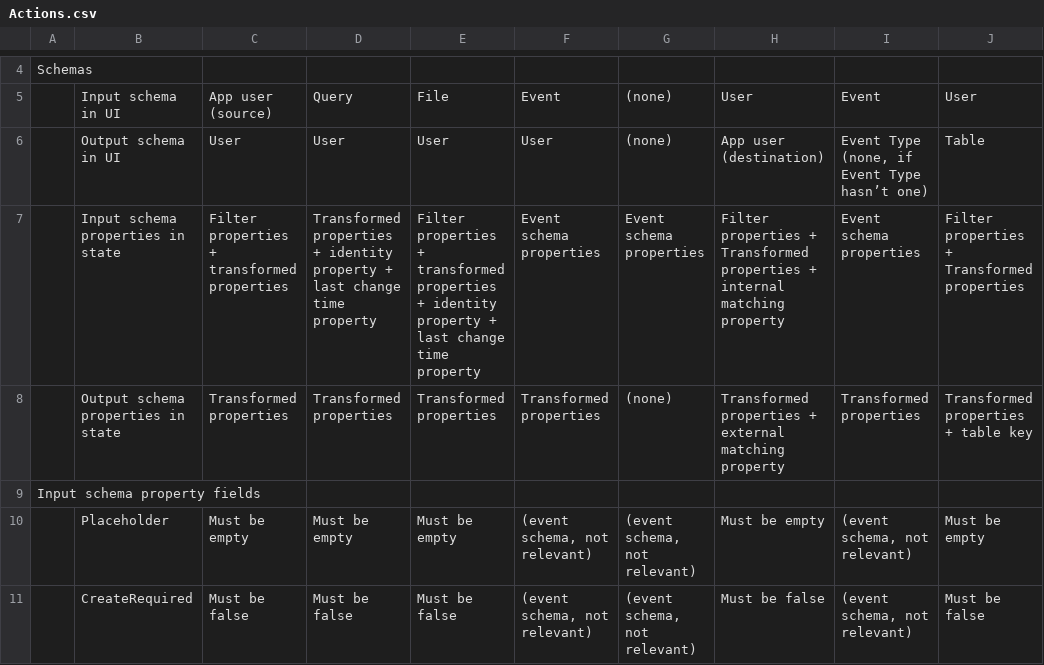
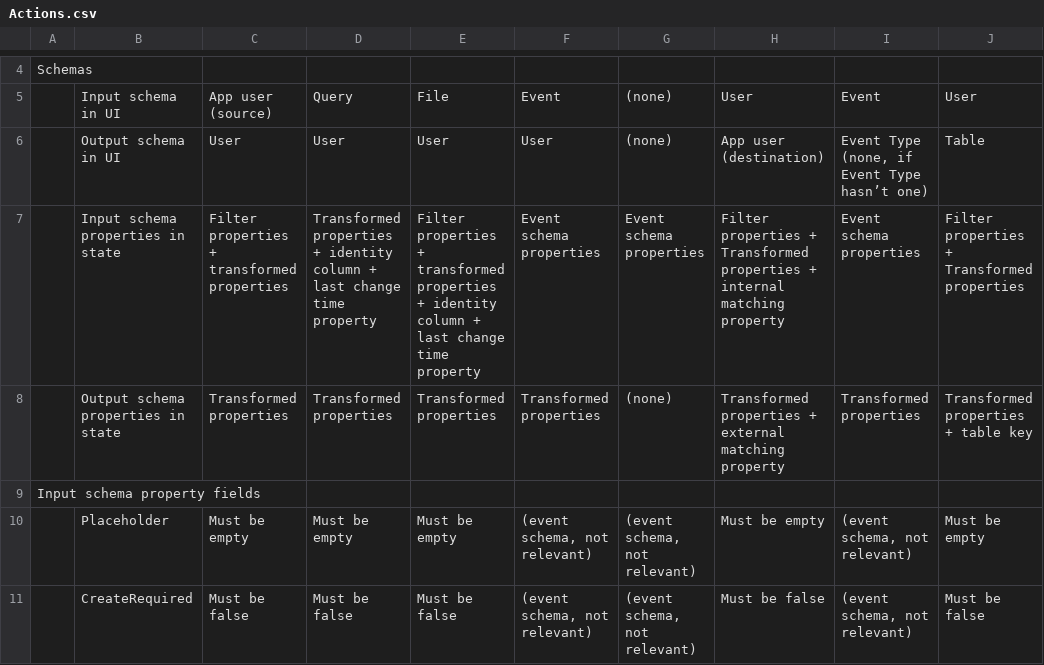
Before and after one commit to krenalis/krenalis, a CSV file: core/Actions.csv, drawn as a sheet; only a part is shown, gaps mark what is left out; the diff names each change by its address in the sheet, - before the commit and + after, or states it on an @@ line.

Commit message:
all: rename 'identity property' to 'identity column'
The term 'identity column' is clearer for API users, so this term has
been changed all across the code.

Another commit will change the term 'last change time property' to 'last
change time column'.

```diff
--- a/core/Actions.csv
+++ b/core/Actions.csv
-D7: …+ identity property + last…
+D7: …+ identity column + last…
-E7: …+ identity property + last…
+E7: …+ identity column + last…
```
Also changed, not shown: 31 other files.
